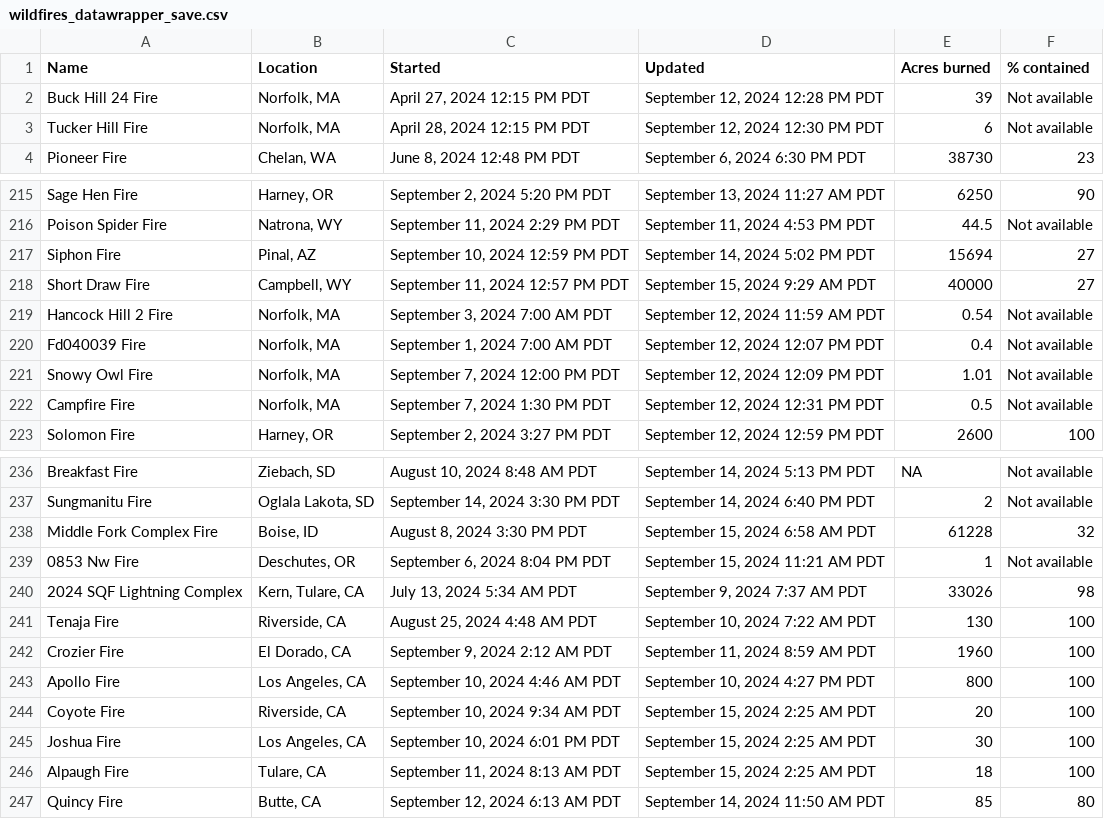
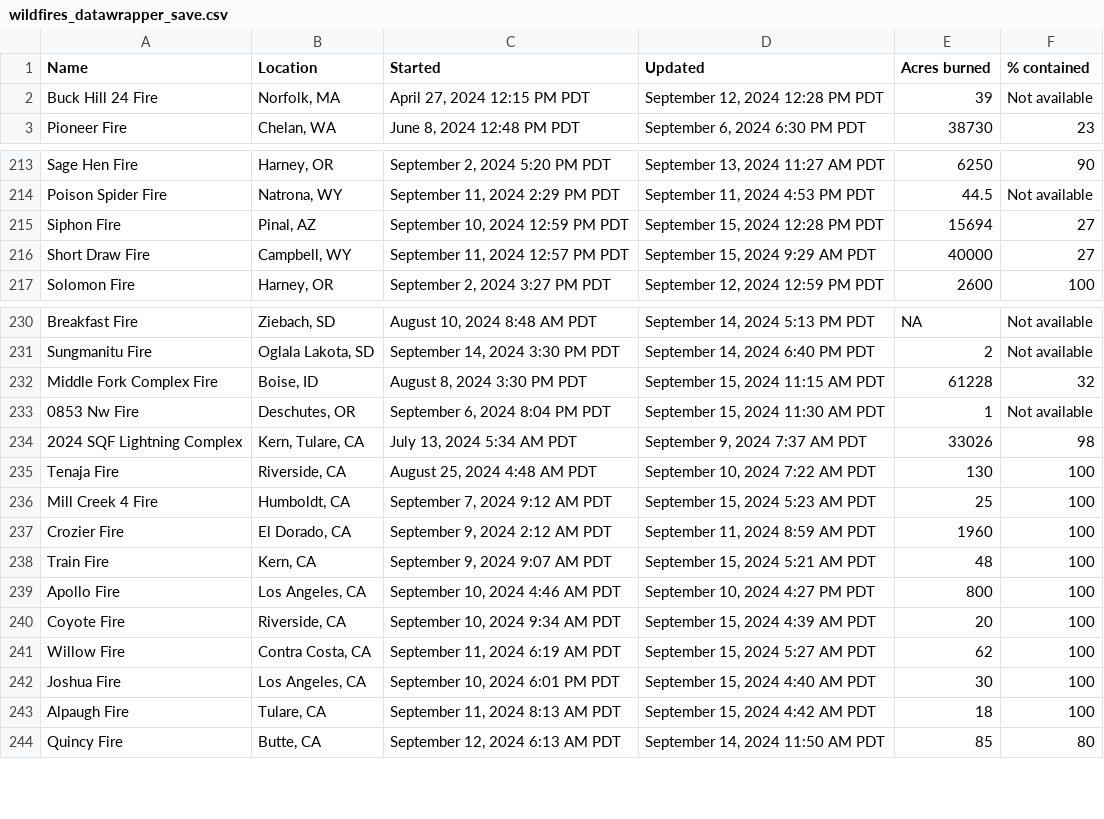
Before and after one commit to cbs-news-data/wildfire_watch, a CSV file: data/wildfires_datawrapper_save.csv, drawn as a sheet; only a part is shown, gaps mark what is left out; the diff covers the shown part only.

Commit message:
Wildfires data updated!

```diff
--- a/data/wildfires_datawrapper_save.csv
+++ b/data/wildfires_datawrapper_save.csv
@@ -2,3 +2,2 @@ Name,Location,Started,Updated,Acres burned,% contained
 Buck Hill 24 Fire,"Norfolk, MA","April 27, 2024 12:15 PM PDT","September 12, 2024 12:28 PM PDT",39,Not available
-Tucker Hill Fire,"Norfolk, MA","April 28, 2024 12:15 PM PDT","September 12, 2024 12:30 PM PDT",6,Not available
 Pioneer Fire,"Chelan, WA","June 8, 2024 12:48 PM PDT","September 6, 2024 6:30 PM PDT",38730,23
@@ -216,8 +214,4 @@ Sage Hen Fire,"Harney, OR","September 2, 2024 5:20 PM PDT","September 13, 2024 1
 Poison Spider Fire,"Natrona, WY","September 11, 2024 2:29 PM PDT","September 11, 2024 4:53 PM PDT",44.5,Not available
-Siphon Fire,"Pinal, AZ","September 10, 2024 12:59 PM PDT","September 14, 2024 5:02 PM PDT",15694,27
+Siphon Fire,"Pinal, AZ","September 10, 2024 12:59 PM PDT","September 15, 2024 12:28 PM PDT",15694,27
 Short Draw Fire,"Campbell, WY","September 11, 2024 12:57 PM PDT","September 15, 2024 9:29 AM PDT",40000,27
-Hancock Hill 2 Fire,"Norfolk, MA","September 3, 2024 7:00 AM PDT","September 12, 2024 11:59 AM PDT",0.54,Not available
-Fd040039 Fire,"Norfolk, MA","September 1, 2024 7:00 AM PDT","September 12, 2024 12:07 PM PDT",0.4,Not available
-Snowy Owl Fire,"Norfolk, MA","September 7, 2024 12:00 PM PDT","September 12, 2024 12:09 PM PDT",1.01,Not available
-Campfire Fire,"Norfolk, MA","September 7, 2024 1:30 PM PDT","September 12, 2024 12:31 PM PDT",0.5,Not available
 Solomon Fire,"Harney, OR","September 2, 2024 3:27 PM PDT","September 12, 2024 12:59 PM PDT",2600,100
@@ -237,11 +231,14 @@ Breakfast Fire,"Ziebach, SD","August 10, 2024 8:48 AM PDT","September 14, 2024 5
 Sungmanitu Fire,"Oglala Lakota, SD","September 14, 2024 3:30 PM PDT","September 14, 2024 6:40 PM PDT",2,Not available
-Middle Fork Complex Fire,"Boise, ID","August 8, 2024 3:30 PM PDT","September 15, 2024 6:58 AM PDT",61228,32
-0853 Nw Fire,"Deschutes, OR","September 6, 2024 8:04 PM PDT","September 15, 2024 11:21 AM PDT",1,Not available
+Middle Fork Complex Fire,"Boise, ID","August 8, 2024 3:30 PM PDT","September 15, 2024 11:15 AM PDT",61228,32
+0853 Nw Fire,"Deschutes, OR","September 6, 2024 8:04 PM PDT","September 15, 2024 11:30 AM PDT",1,Not available
 2024 SQF Lightning Complex,"Kern, Tulare, CA","July 13, 2024 5:34 AM PDT","September 9, 2024 7:37 AM PDT",33026,98
 Tenaja Fire,"Riverside, CA","August 25, 2024 4:48 AM PDT","September 10, 2024 7:22 AM PDT",130,100
+Mill Creek 4 Fire,"Humboldt, CA","September 7, 2024 9:12 AM PDT","September 15, 2024 5:23 AM PDT",25,100
 Crozier Fire,"El Dorado, CA","September 9, 2024 2:12 AM PDT","September 11, 2024 8:59 AM PDT",1960,100
+Train Fire,"Kern, CA","September 9, 2024 9:07 AM PDT","September 15, 2024 5:21 AM PDT",48,100
 Apollo Fire,"Los Angeles, CA","September 10, 2024 4:46 AM PDT","September 10, 2024 4:27 PM PDT",800,100
-Coyote Fire,"Riverside, CA","September 10, 2024 9:34 AM PDT","September 15, 2024 2:25 AM PDT",20,100
-Joshua Fire,"Los Angeles, CA","September 10, 2024 6:01 PM PDT","September 15, 2024 2:25 AM PDT",30,100
-Alpaugh Fire,"Tulare, CA","September 11, 2024 8:13 AM PDT","September 15, 2024 2:25 AM PDT",18,100
+Coyote Fire,"Riverside, CA","September 10, 2024 9:34 AM PDT","September 15, 2024 4:39 AM PDT",20,100
+Willow Fire,"Contra Costa, CA","September 11, 2024 6:19 AM PDT","September 15, 2024 5:27 AM PDT",62,100
+Joshua Fire,"Los Angeles, CA","September 10, 2024 6:01 PM PDT","September 15, 2024 4:40 AM PDT",30,100
+Alpaugh Fire,"Tulare, CA","September 11, 2024 8:13 AM PDT","September 15, 2024 4:42 AM PDT",18,100
 Quincy Fire,"Butte, CA","September 12, 2024 6:13 AM PDT","September 14, 2024 11:50 AM PDT",85,80
```
Also changed, not shown: 1 added row, 2 removed rows and 18 edited cells elsewhere in this file, data/wildfires_save.csv, 4 other files.
